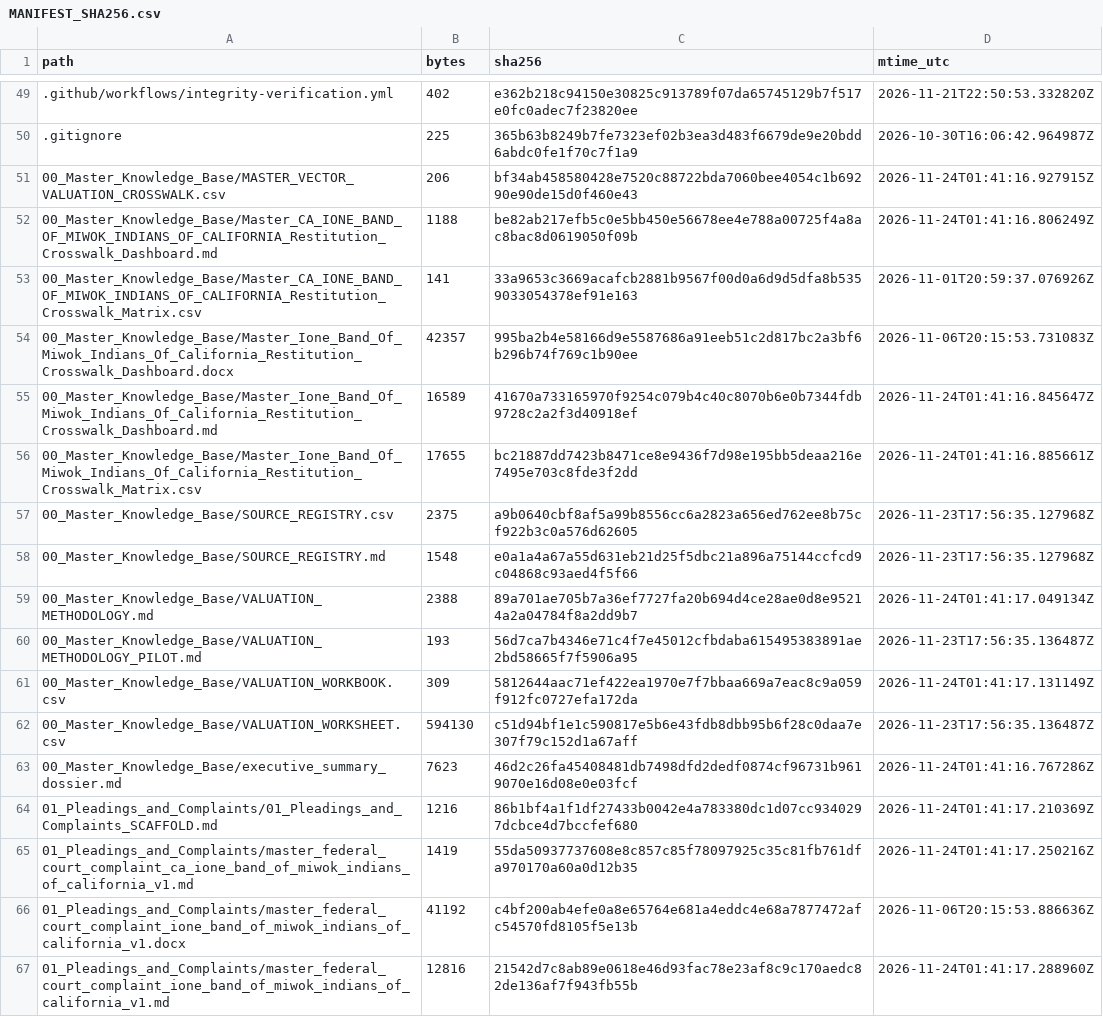
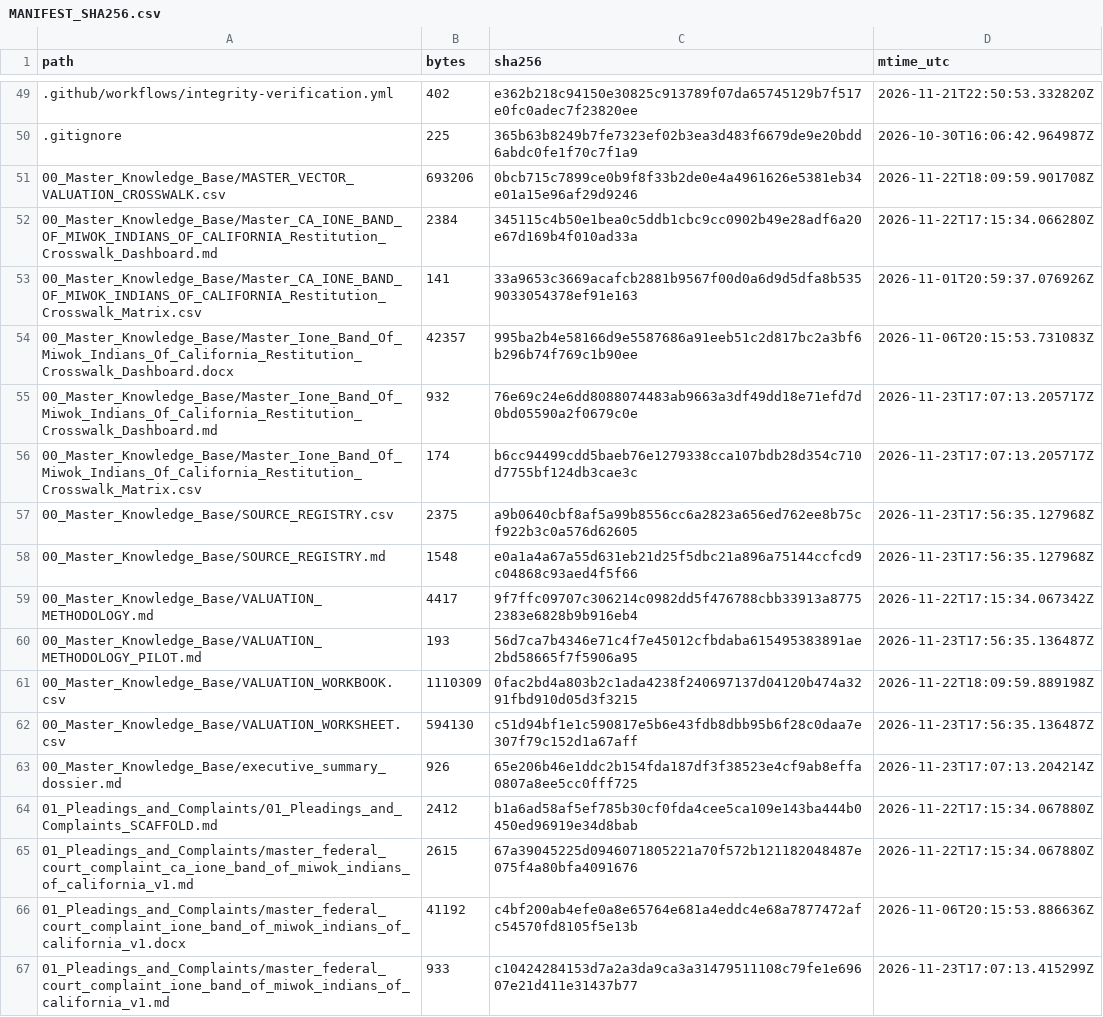
Before and after one commit to GlobalRestitutionAlliance/turtle-island-us-ca-ione-band-of-miwok-indians-of-california-master-litigation, a CSV file: 99_Archives_and_Manifests/MANIFEST_SHA256.csv, drawn as a sheet; only a part is shown, gaps mark what is left out; the diff covers the shown part only.

```diff
--- a/99_Archives_and_Manifests/MANIFEST_SHA256.csv
+++ b/99_Archives_and_Manifests/MANIFEST_SHA256.csv
@@ -50,18 +50,18 @@ path,bytes,sha256,mtime_utc
 .gitignore,225,365b63b8249b7fe7323ef02b3ea3d483f6679de9e20bdd6abdc0fe1f70c7f1a9,2026-10-30T16:06:42.964987Z
-00_Master_Knowledge_Base/MASTER_VECTOR_VALUATION_CROSSWALK.csv,206,bf34ab458580428e7520c88722bda7060bee4054c1b69290e90de15d0f460e43,2026-11-24T01:41:16.927915Z
-00_Master_Knowledge_Base/Master_CA_IONE_BAND_OF_MIWOK_INDIANS_OF_CALIFORNIA_Restitution_Crosswalk_Dashboard.md,1188,be82ab217efb5c0e5bb450e56678ee4e788a00725f4a8ac8bac8d0619050f09b,2026-11-24T01:41:16.806249Z
+00_Master_Knowledge_Base/MASTER_VECTOR_VALUATION_CROSSWALK.csv,693206,0bcb715c7899ce0b9f8f33b2de0e4a4961626e5381eb34e01a15e96af29d9246,2026-11-22T18:09:59.901708Z
+00_Master_Knowledge_Base/Master_CA_IONE_BAND_OF_MIWOK_INDIANS_OF_CALIFORNIA_Restitution_Crosswalk_Dashboard.md,2384,345115c4b50e1bea0c5ddb1cbc9cc0902b49e28adf6a20e67d169b4f010ad33a,2026-11-22T17:15:34.066280Z
 00_Master_Knowledge_Base/Master_CA_IONE_BAND_OF_MIWOK_INDIANS_OF_CALIFORNIA_Restitution_Crosswalk_Matrix.csv,141,33a9653c3669acafcb2881b9567f00d0a6d9d5dfa8b5359033054378ef91e163,2026-11-01T20:59:37.076926Z
 00_Master_Knowledge_Base/Master_Ione_Band_Of_Miwok_Indians_Of_California_Restitution_Crosswalk_Dashboard.docx,42357,995ba2b4e58166d9e5587686a91eeb51c2d817bc2a3bf6b296b74f769c1b90ee,2026-11-06T20:15:53.731083Z
-00_Master_Knowledge_Base/Master_Ione_Band_Of_Miwok_Indians_Of_California_Restitution_Crosswalk_Dashboard.md,16589,41670a733165970f9254c079b4c40c8070b6e0b7344fdb9728c2a2f3d40918ef,2026-11-24T01:41:16.845647Z
-00_Master_Knowledge_Base/Master_Ione_Band_Of_Miwok_Indians_Of_California_Restitution_Crosswalk_Matrix.csv,17655,bc21887dd7423b8471ce8e9436f7d98e195bb5deaa216e7495e703c8fde3f2dd,2026-11-24T01:41:16.885661Z
+00_Master_Knowledge_Base/Master_Ione_Band_Of_Miwok_Indians_Of_California_Restitution_Crosswalk_Dashboard.md,932,76e69c24e6dd8088074483ab9663a3df49dd18e71efd7d0bd05590a2f0679c0e,2026-11-23T17:07:13.205717Z
+00_Master_Knowledge_Base/Master_Ione_Band_Of_Miwok_Indians_Of_California_Restitution_Crosswalk_Matrix.csv,174,b6cc94499cdd5baeb76e1279338cca107bdb28d354c710d7755bf124db3cae3c,2026-11-23T17:07:13.205717Z
 00_Master_Knowledge_Base/SOURCE_REGISTRY.csv,2375,a9b0640cbf8af5a99b8556cc6a2823a656ed762ee8b75cf922b3c0a576d62605,2026-11-23T17:56:35.127968Z
 00_Master_Knowledge_Base/SOURCE_REGISTRY.md,1548,e0a1a4a67a55d631eb21d25f5dbc21a896a75144ccfcd9c04868c93aed4f5f66,2026-11-23T17:56:35.127968Z
-00_Master_Knowledge_Base/VALUATION_METHODOLOGY.md,2388,89a701ae705b7a36ef7727fa20b694d4ce28ae0d8e95214a2a04784f8a2dd9b7,2026-11-24T01:41:17.049134Z
+00_Master_Knowledge_Base/VALUATION_METHODOLOGY.md,4417,9f7ffc09707c306214c0982dd5f476788cbb33913a87752383e6828b9b916eb4,2026-11-22T17:15:34.067342Z
 00_Master_Knowledge_Base/VALUATION_METHODOLOGY_PILOT.md,193,56d7ca7b4346e71c4f7e45012cfbdaba615495383891ae2bd58665f7f5906a95,2026-11-23T17:56:35.136487Z
-00_Master_Knowledge_Base/VALUATION_WORKBOOK.csv,309,5812644aac71ef422ea1970e7f7bbaa669a7eac8c9a059f912fc0727efa172da,2026-11-24T01:41:17.131149Z
+00_Master_Knowledge_Base/VALUATION_WORKBOOK.csv,1110309,0fac2bd4a803b2c1ada4238f240697137d04120b474a3291fbd910d05d3f3215,2026-11-22T18:09:59.889198Z
 00_Master_Knowledge_Base/VALUATION_WORKSHEET.csv,594130,c51d94bf1e1c590817e5b6e43fdb8dbb95b6f28c0daa7e307f79c152d1a67aff,2026-11-23T17:56:35.136487Z
-00_Master_Knowledge_Base/executive_summary_dossier.md,7623,46d2c26fa45408481db7498dfd2dedf0874cf96731b9619070e16d08e0e03fcf,2026-11-24T01:41:16.767286Z
-01_Pleadings_and_Complaints/01_Pleadings_and_Complaints_SCAFFOLD.md,1216,86b1bf4a1f1df27433b0042e4a783380dc1d07cc9340297dcbce4d7bccfef680,2026-11-24T01:41:17.210369Z
-01_Pleadings_and_Complaints/master_federal_court_complaint_ca_ione_band_of_miwok_indians_of_california_v1.md,1419,55da50937737608e8c857c85f78097925c35c81fb761dfa970170a60a0d12b35,2026-11-24T01:41:17.250216Z
+00_Master_Knowledge_Base/executive_summary_dossier.md,926,65e206b46e1ddc2b154fda187df3f38523e4cf9ab8effa0807a8ee5cc0fff725,2026-11-23T17:07:13.204214Z
+01_Pleadings_and_Complaints/01_Pleadings_and_Complaints_SCAFFOLD.md,2412,b1a6ad58af5ef785b30cf0fda4cee5ca109e143ba444b0450ed96919e34d8bab,2026-11-22T17:15:34.067880Z
+01_Pleadings_and_Complaints/master_federal_court_complaint_ca_ione_band_of_miwok_indians_of_california_v1.md,2615,67a39045225d0946071805221a70f572b121182048487e075f4a80bfa4091676,2026-11-22T17:15:34.067880Z
 01_Pleadings_and_Complaints/master_federal_court_complaint_ione_band_of_miwok_indians_of_california_v1.docx,41192,c4bf200ab4efe0a8e65764e681a4eddc4e68a7877472afc54570fd8105f5e13b,2026-11-06T20:15:53.886636Z
-01_Pleadings_and_Complaints/master_federal_court_complaint_ione_band_of_miwok_indians_of_california_v1.md,12816,21542d7c8ab89e0618e46d93fac78e23af8c9c170aedc82de136af7f943fb55b,2026-11-24T01:41:17.288960Z
+01_Pleadings_and_Complaints/master_federal_court_complaint_ione_band_of_miwok_indians_of_california_v1.md,933,c10424284153d7a2a3da9ca3a31479511108c79fe1e69607e21d411e31437b77,2026-11-23T17:07:13.415299Z
```
Also changed, not shown: 80 edited cells elsewhere in this file, 37 other files.
